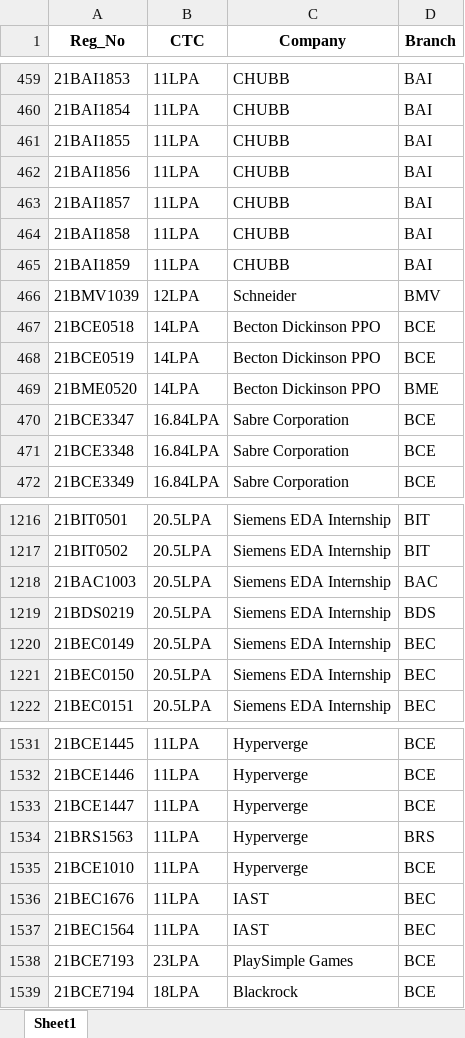
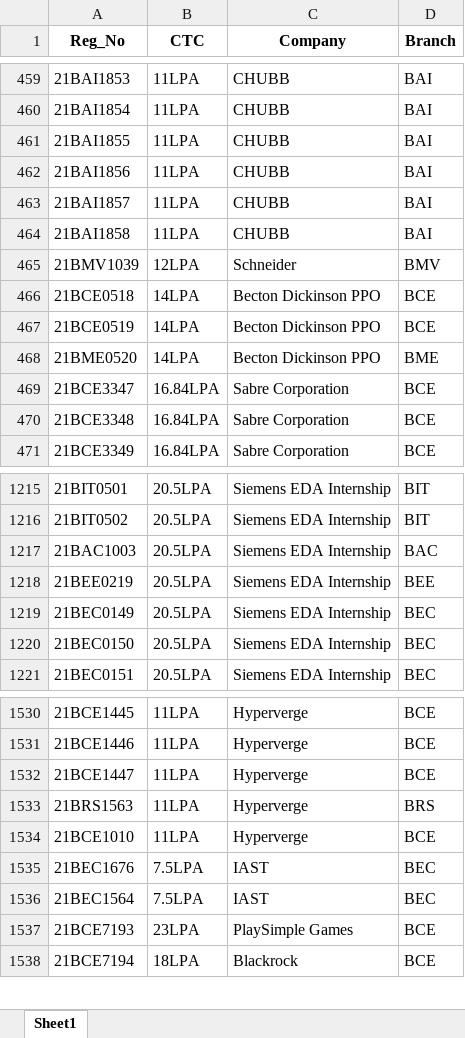
Before and after one commit to whysumedh/vit-placements-tracker, an Excel workbook: google_sheet_data.xlsx, sheet Sheet1, drawn as a sheet; only a part is shown, gaps mark what is left out; values as stored, in another font and other column widths than the file's, no borders; removed rows and columns are numbered as before the commit, all else as after; the diff covers the shown part only; the diff names each change by its address in the sheet, - before the commit and + after, or states it on an @@ line.

```diff
--- a/google_sheet_data.xlsx (sheet Sheet1)
+++ b/google_sheet_data.xlsx (sheet Sheet1)
-row 465: 21BAI1859 | 11LPA | CHUBB | BAI
-A1218 (Reg_No): 21BDS0219
+A1218 (Reg_No): 21BEE0219
-D1218 (Branch): BDS
+D1218 (Branch): BEE
-B1535:B1536 (CTC): 11LPA
+B1535:B1536 (CTC): 7.5LPA
```
Also changed, not shown: 158 added rows elsewhere in this sheet, 2 other files.
